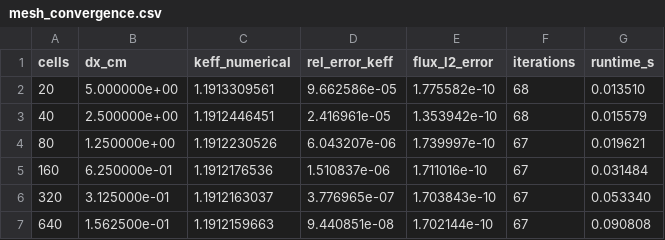
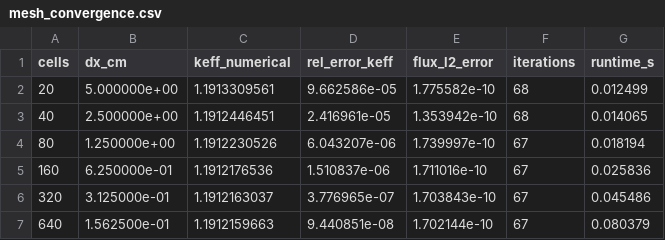
Before and after one commit to Arashsyberbrother/neutron-diffusion-reactor-simulator, a CSV file: results/tables/mesh_convergence.csv, drawn as a sheet.

Commit message:
Synchronize canonical benchmark results, critical thickness root-finding, and documentation

```diff
--- a/results/tables/mesh_convergence.csv
+++ b/results/tables/mesh_convergence.csv
@@ -1,7 +1,7 @@
 cells,dx_cm,keff_numerical,rel_error_keff,flux_l2_error,iterations,runtime_s
-20,5.000000e+00,1.1913309561,9.662586e-05,1.775582e-10,68,0.013510
-40,2.500000e+00,1.1912446451,2.416961e-05,1.353942e-10,68,0.015579
-80,1.250000e+00,1.1912230526,6.043207e-06,1.739997e-10,67,0.019621
-160,6.250000e-01,1.1912176536,1.510837e-06,1.711016e-10,67,0.031484
-320,3.125000e-01,1.1912163037,3.776965e-07,1.703843e-10,67,0.053340
-640,1.562500e-01,1.1912159663,9.440851e-08,1.702144e-10,67,0.090808
+20,5.000000e+00,1.1913309561,9.662586e-05,1.775582e-10,68,0.012499
+40,2.500000e+00,1.1912446451,2.416961e-05,1.353942e-10,68,0.014065
+80,1.250000e+00,1.1912230526,6.043207e-06,1.739997e-10,67,0.018194
+160,6.250000e-01,1.1912176536,1.510837e-06,1.711016e-10,67,0.025836
+320,3.125000e-01,1.1912163037,3.776965e-07,1.703843e-10,67,0.045486
+640,1.562500e-01,1.1912159663,9.440851e-08,1.702144e-10,67,0.080379
```
Also changed, not shown: 14 other files.
